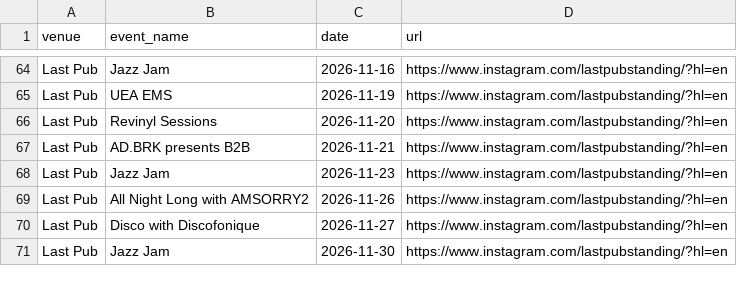
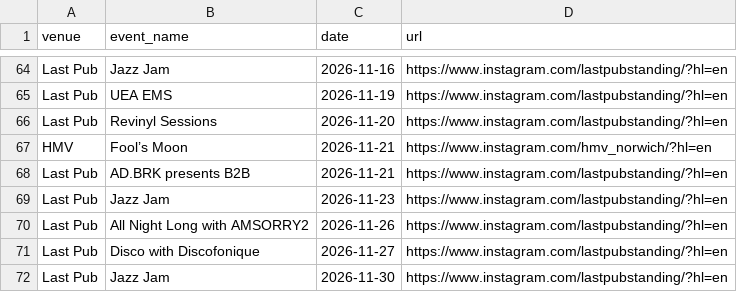
Before and after one commit to nathankjw/GigsNorwich-scraper, a CSV file: manual_events.csv, drawn as a sheet; only a part is shown, gaps mark what is left out; the diff names each change by its address in the sheet, - before the commit and + after, or states it on an @@ line.

Commit message:
Update manual events

```diff
--- a/manual_events.csv
+++ b/manual_events.csv
+row 67: HMV | Fool’s Moon | 2026-11-21 | https://www.instagram.com/hmv_norwich/?hl=en
```
